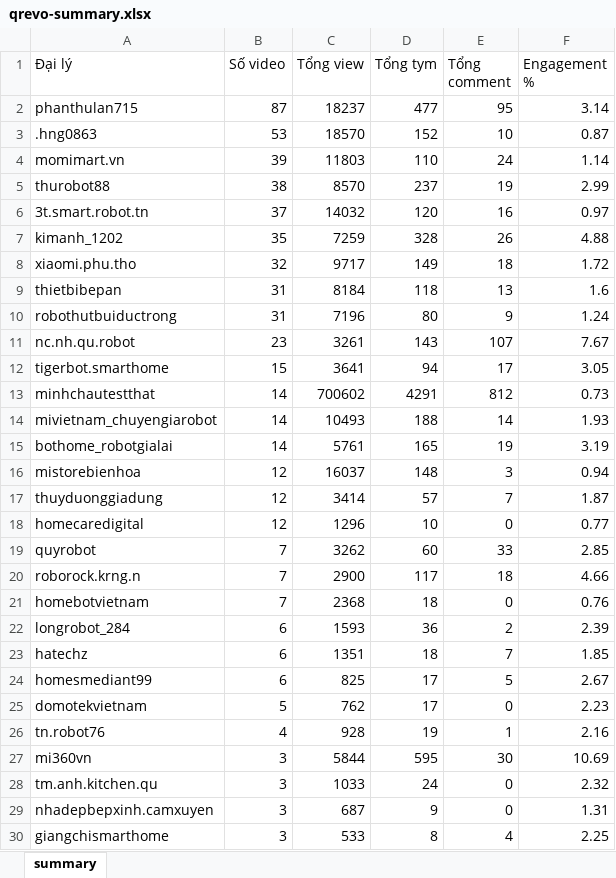
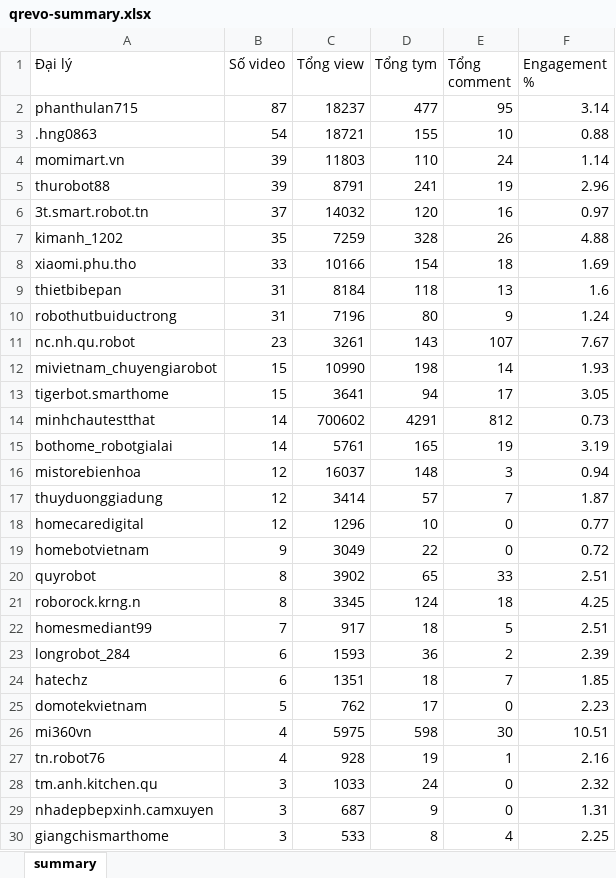
Before and after one commit to tuananh-din/tiktok-dealer-tracker, an Excel workbook: output/qrevo-summary.xlsx, sheet summary, drawn as a sheet; only a part is shown; values as stored, in another font and other column widths than the file's, no borders; removed rows and columns are numbered as before the commit, all else as after; the diff covers the shown part only; the diff names each change by its address in the sheet, - before the commit and + after, or states it on an @@ line.

```diff
--- a/output/qrevo-summary.xlsx (sheet summary)
+++ b/output/qrevo-summary.xlsx (sheet summary)
-B3 (Số video): 53
+B3 (Số video): 54
-C3 (Tổng view): 18570
+C3 (Tổng view): 18721
-D3 (Tổng tym): 152
+D3 (Tổng tym): 155
-F3 (Engagement %): 0.87
+F3 (Engagement %): 0.88
-B5 (Số video): 38
+B5 (Số video): 39
-C5 (Tổng view): 8570
+C5 (Tổng view): 8791
-D5 (Tổng tym): 237
+D5 (Tổng tym): 241
-F5 (Engagement %): 2.99
+F5 (Engagement %): 2.96
-B8 (Số video): 32
+B8 (Số video): 33
-C8 (Tổng view): 9717
+C8 (Tổng view): 10166
-D8 (Tổng tym): 149
+D8 (Tổng tym): 154
-F8 (Engagement %): 1.72
+F8 (Engagement %): 1.69
+row 12: mivietnam_chuyengiarobot | 15 | 10990 | 198 | 14 | 1.93
-row 14: mivietnam_chuyengiarobot | 14 | 10493 | 188 | 14 | 1.93
+row 19: homebotvietnam | 9 | 3049 | 22 | 0 | 0.72
-B20:B21 (Số video): 7
+B20:B21 (Số video): 8
-C20 (Tổng view): 3262
+C20 (Tổng view): 3902
-D20 (Tổng tym): 60
+D20 (Tổng tym): 65
-F20 (Engagement %): 2.85
+F20 (Engagement %): 2.51
-C21 (Tổng view): 2900
+C21 (Tổng view): 3345
-D21 (Tổng tym): 117
+D21 (Tổng tym): 124
-F21 (Engagement %): 4.66
+F21 (Engagement %): 4.25
-row 21: homebotvietnam | 7 | 2368 | 18 | 0 | 0.76
+row 22: homesmediant99 | 7 | 917 | 18 | 5 | 2.51
-row 24: homesmediant99 | 6 | 825 | 17 | 5 | 2.67
+row 26: mi360vn | 4 | 5975 | 598 | 30 | 10.51
-row 27: mi360vn | 3 | 5844 | 595 | 30 | 10.69
```
Also changed, not shown: 3 edited cells elsewhere in this sheet, output/qrevo-videos.xlsx, 7 other files.
